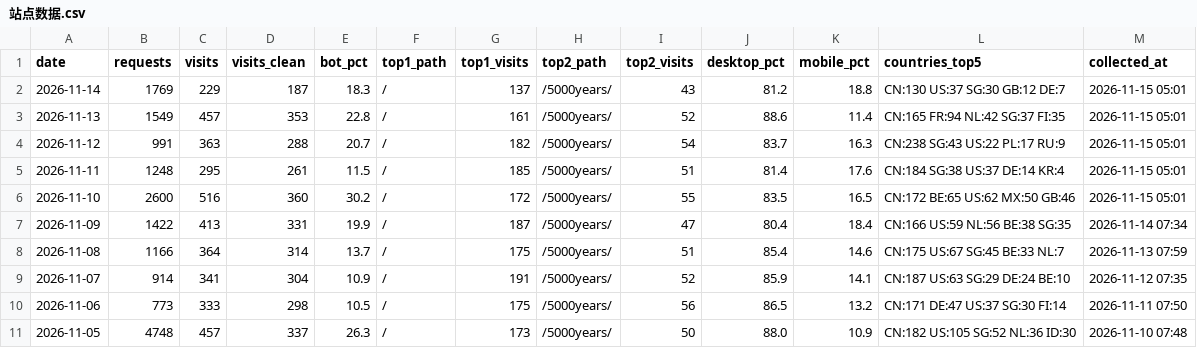
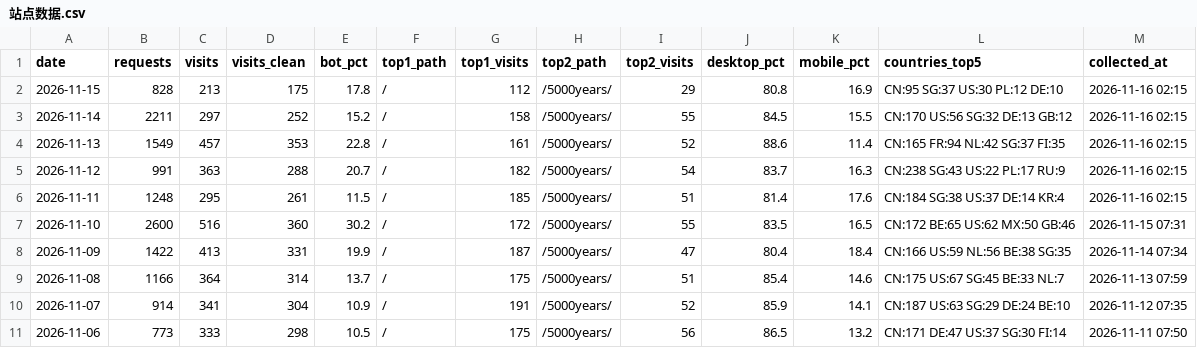
Before and after one commit to GeekBilly/theseventhrealm, a CSV file: 04-市场/03-推广获客/数据回收/站点分析/站点数据.csv, drawn as a sheet; only a part is shown; the shorter side is filled out with more unchanged rows.

```diff
--- a/04-市场/03-推广获客/数据回收/站点分析/站点数据.csv
+++ b/04-市场/03-推广获客/数据回收/站点分析/站点数据.csv
@@ -1,7 +1,8 @@
 date,requests,visits,visits_clean,bot_pct,top1_path,top1_visits,top2_path,top2_visits,desktop_pct,mobile_pct,countries_top5,collected_at
-2026-11-14,1769,229,187,18.3,/,137,/5000years/,43,81.2,18.8,CN:130 US:37 SG:30 GB:12 DE:7,2026-11-15 05:01
-2026-11-13,1549,457,353,22.8,/,161,/5000years/,52,88.6,11.4,CN:165 FR:94 NL:42 SG:37 FI:35,2026-11-15 05:01
-2026-11-12,991,363,288,20.7,/,182,/5000years/,54,83.7,16.3,CN:238 SG:43 US:22 PL:17 RU:9,2026-11-15 05:01
-2026-11-11,1248,295,261,11.5,/,185,/5000years/,51,81.4,17.6,CN:184 SG:38 US:37 DE:14 KR:4,2026-11-15 05:01
-2026-11-10,2600,516,360,30.2,/,172,/5000years/,55,83.5,16.5,CN:172 BE:65 US:62 MX:50 GB:46,2026-11-15 05:01
+2026-11-15,828,213,175,17.8,/,112,/5000years/,29,80.8,16.9,CN:95 SG:37 US:30 PL:12 DE:10,2026-11-16 02:15
+2026-11-14,2211,297,252,15.2,/,158,/5000years/,55,84.5,15.5,CN:170 US:56 SG:32 DE:13 GB:12,2026-11-16 02:15
+2026-11-13,1549,457,353,22.8,/,161,/5000years/,52,88.6,11.4,CN:165 FR:94 NL:42 SG:37 FI:35,2026-11-16 02:15
+2026-11-12,991,363,288,20.7,/,182,/5000years/,54,83.7,16.3,CN:238 SG:43 US:22 PL:17 RU:9,2026-11-16 02:15
+2026-11-11,1248,295,261,11.5,/,185,/5000years/,51,81.4,17.6,CN:184 SG:38 US:37 DE:14 KR:4,2026-11-16 02:15
+2026-11-10,2600,516,360,30.2,/,172,/5000years/,55,83.5,16.5,CN:172 BE:65 US:62 MX:50 GB:46,2026-11-15 07:31
 2026-11-09,1422,413,331,19.9,/,187,/5000years/,47,80.4,18.4,CN:166 US:59 NL:56 BE:38 SG:35,2026-11-14 07:34
```
Also changed, not shown: 11-运营/data/cf-security.csv, 11-运营/data/deepseek-balance.csv, 23 other files.
